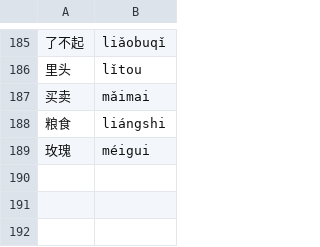
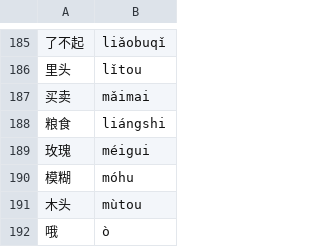
Before and after one commit to alvinyu20/hsk-path, a TSV file: content/pinyin-overrides.tsv, drawn as a sheet; only a part is shown, gaps mark what is left out.

```diff
--- a/content/pinyin-overrides.tsv
+++ b/content/pinyin-overrides.tsv
@@ -189 +189,4 @@
 玫瑰	méigui
+模糊	móhu
+木头	mùtou
+哦	ò
```
Also changed, not shown: content/gloss-synonyms.tsv, content/pinyin-reviewed.tsv, 4 other files.
